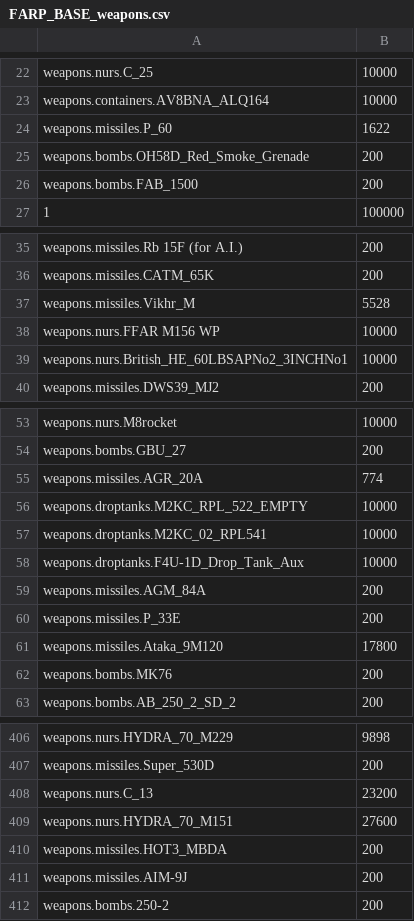
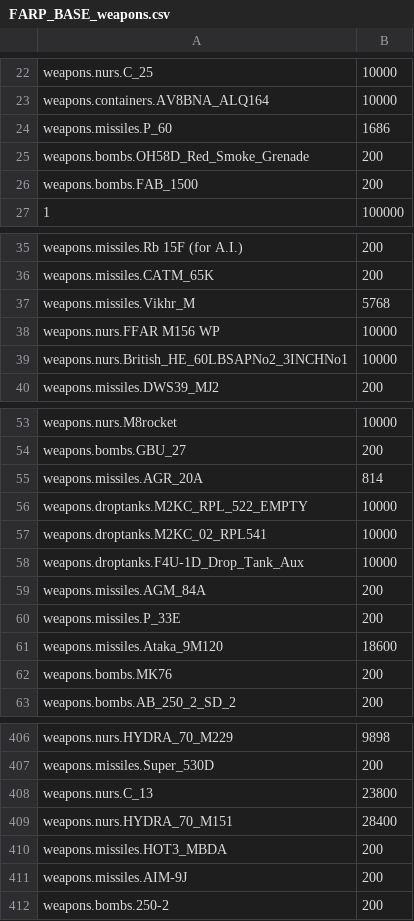
Before and after one commit to Fralas/dcsitalia-webviewer, a CSV file: FARP_BASE_weapons.csv, drawn as a sheet; only a part is shown, gaps mark what is left out; the diff covers the shown part only.

```diff
--- a/FARP_BASE_weapons.csv
+++ b/FARP_BASE_weapons.csv
@@ -23,3 +23,3 @@ weapons.nurs.C_25,10000
 weapons.containers.AV8BNA_ALQ164,10000
-weapons.missiles.P_60,1622
+weapons.missiles.P_60,1686
 weapons.bombs.OH58D_Red_Smoke_Grenade,200
@@ -36,3 +36,3 @@ weapons.missiles.Rb 15F (for A.I.),200
 weapons.missiles.CATM_65K,200
-weapons.missiles.Vikhr_M,5528
+weapons.missiles.Vikhr_M,5768
 weapons.nurs.FFAR M156 WP,10000
@@ -54,3 +54,3 @@ weapons.nurs.M8rocket,10000
 weapons.bombs.GBU_27,200
-weapons.missiles.AGR_20A,774
+weapons.missiles.AGR_20A,814
 weapons.droptanks.M2KC_RPL_522_EMPTY,10000
@@ -60,3 +60,3 @@ weapons.missiles.AGM_84A,200
 weapons.missiles.P_33E,200
-weapons.missiles.Ataka_9M120,17800
+weapons.missiles.Ataka_9M120,18600
 weapons.bombs.MK76,200
@@ -407,4 +407,4 @@ weapons.nurs.HYDRA_70_M229,9898
 weapons.missiles.Super_530D,200
-weapons.nurs.C_13,23200
-weapons.nurs.HYDRA_70_M151,27600
+weapons.nurs.C_13,23800
+weapons.nurs.HYDRA_70_M151,28400
 weapons.missiles.HOT3_MBDA,200
```
Also changed, not shown: 6 edited cells elsewhere in this file, Incirlik_weapons.csv, 41 other files.
